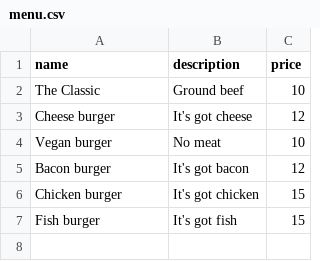
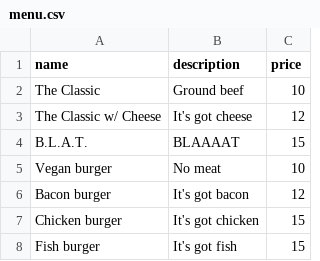
Before and after one commit to ChristopherDalziel/iMenu-Terminal-App, a CSV file: menu.csv, drawn as a sheet.

```diff
--- a/menu.csv
+++ b/menu.csv
@@ -2,3 +2,4 @@ name,description, price
 The Classic,Ground beef,10
-Cheese burger,It's got cheese,12
+The Classic w/ Cheese,It's got cheese,12
+B.L.A.T.,BLAAAAT, 15
 Vegan burger,No meat,10
```
Also changed, not shown: 1 other file.
